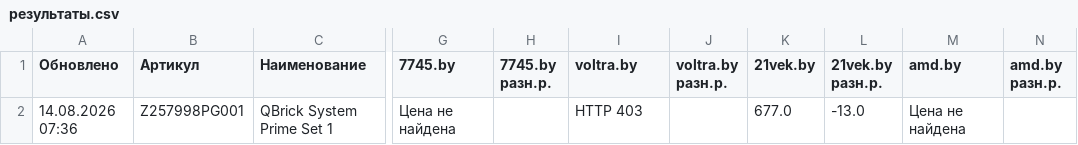
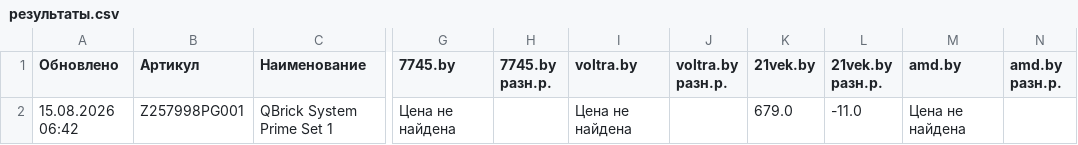
Before and after one commit to martysenses/price-monitor, a CSV file: результаты.csv, drawn as a sheet; only a part is shown, gaps mark what is left out; the diff names each change by its address in the sheet, - before the commit and + after, or states it on an @@ line.

```diff
--- a/результаты.csv
+++ b/результаты.csv
-A2 (Обновлено): 14.08.2026 07:36
+A2 (Обновлено): 15.08.2026 06:42
-I2 (voltra.by): HTTP 403
+I2 (voltra.by): Цена не найдена
-K2 (21vek.by): 677.0
+K2 (21vek.by): 679.0
-L2 (21vek.by разн.р.): -13.0
+L2 (21vek.by разн.р.): -11.0
```
Also changed, not shown: 2 other files.
